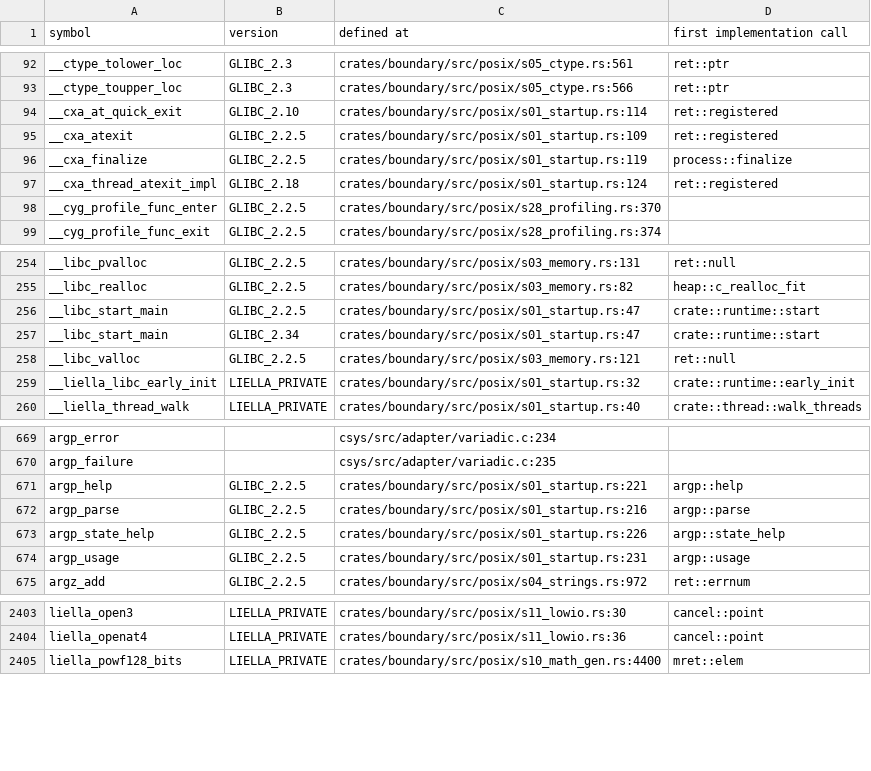
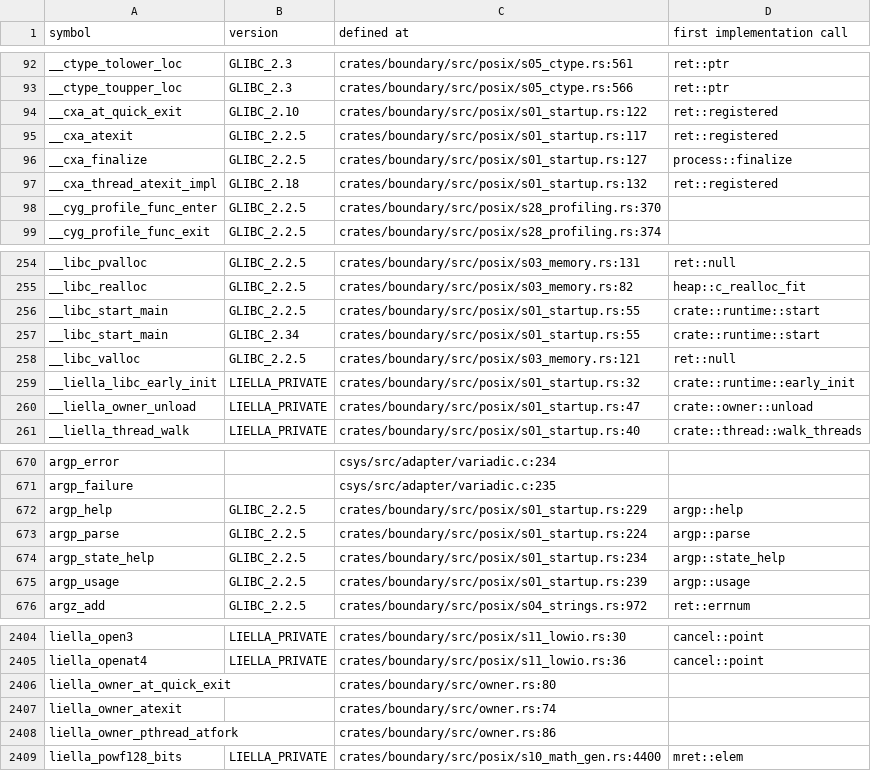
Before and after one commit to duskglow/libniji, a TSV file: docs/codemap/symbols.tsv, drawn as a sheet; only a part is shown, gaps mark what is left out; the diff covers the shown part only.

Commit message:
Regenerate train-owned views
Views of records/ and crates/math/KERNELS.md are train-owned (RECORDS, design/records.md section 4): branches never commit them, so the train runs cargo xtask records-gen --in-place && cargo xtask kernel-index --in-place && cargo xtask codemap --in-place after composing and gates the result with LIELLA_TRAIN=1.

Files: docs/codemap/README.md, docs/codemap/symbols.tsv, docs/compat-flags.md, plan/07-decisions/s26-29.md, plan/07-decisions/x-implementation-decisions.md.
CI train 732: SL-SYMBOLS DL-ATEXIT-OWNER-5.

```diff
--- a/docs/codemap/symbols.tsv
+++ b/docs/codemap/symbols.tsv
@@ -93,6 +93,6 @@ __ctype_tolower_loc	GLIBC_2.3	crates/boundary/src/posix/s05_ctype.rs:561	ret::pt
 __ctype_toupper_loc	GLIBC_2.3	crates/boundary/src/posix/s05_ctype.rs:566	ret::ptr
-__cxa_at_quick_exit	GLIBC_2.10	crates/boundary/src/posix/s01_startup.rs:114	ret::registered
-__cxa_atexit	GLIBC_2.2.5	crates/boundary/src/posix/s01_startup.rs:109	ret::registered
-__cxa_finalize	GLIBC_2.2.5	crates/boundary/src/posix/s01_startup.rs:119	process::finalize
-__cxa_thread_atexit_impl	GLIBC_2.18	crates/boundary/src/posix/s01_startup.rs:124	ret::registered
+__cxa_at_quick_exit	GLIBC_2.10	crates/boundary/src/posix/s01_startup.rs:122	ret::registered
+__cxa_atexit	GLIBC_2.2.5	crates/boundary/src/posix/s01_startup.rs:117	ret::registered
+__cxa_finalize	GLIBC_2.2.5	crates/boundary/src/posix/s01_startup.rs:127	process::finalize
+__cxa_thread_atexit_impl	GLIBC_2.18	crates/boundary/src/posix/s01_startup.rs:132	ret::registered
 __cyg_profile_func_enter	GLIBC_2.2.5	crates/boundary/src/posix/s28_profiling.rs:370	
@@ -255,6 +255,7 @@ __libc_pvalloc	GLIBC_2.2.5	crates/boundary/src/posix/s03_memory.rs:131	ret::null
 __libc_realloc	GLIBC_2.2.5	crates/boundary/src/posix/s03_memory.rs:82	heap::c_realloc_fit
-__libc_start_main	GLIBC_2.2.5	crates/boundary/src/posix/s01_startup.rs:47	crate::runtime::start
-__libc_start_main	GLIBC_2.34	crates/boundary/src/posix/s01_startup.rs:47	crate::runtime::start
+__libc_start_main	GLIBC_2.2.5	crates/boundary/src/posix/s01_startup.rs:55	crate::runtime::start
+__libc_start_main	GLIBC_2.34	crates/boundary/src/posix/s01_startup.rs:55	crate::runtime::start
 __libc_valloc	GLIBC_2.2.5	crates/boundary/src/posix/s03_memory.rs:121	ret::null
 __liella_libc_early_init	LIELLA_PRIVATE	crates/boundary/src/posix/s01_startup.rs:32	crate::runtime::early_init
+__liella_owner_unload	LIELLA_PRIVATE	crates/boundary/src/posix/s01_startup.rs:47	crate::owner::unload
 __liella_thread_walk	LIELLA_PRIVATE	crates/boundary/src/posix/s01_startup.rs:40	crate::thread::walk_threads
@@ -670,6 +671,6 @@ argp_error		csys/src/adapter/variadic.c:234
 argp_failure		csys/src/adapter/variadic.c:235	
-argp_help	GLIBC_2.2.5	crates/boundary/src/posix/s01_startup.rs:221	argp::help
-argp_parse	GLIBC_2.2.5	crates/boundary/src/posix/s01_startup.rs:216	argp::parse
-argp_state_help	GLIBC_2.2.5	crates/boundary/src/posix/s01_startup.rs:226	argp::state_help
-argp_usage	GLIBC_2.2.5	crates/boundary/src/posix/s01_startup.rs:231	argp::usage
+argp_help	GLIBC_2.2.5	crates/boundary/src/posix/s01_startup.rs:229	argp::help
+argp_parse	GLIBC_2.2.5	crates/boundary/src/posix/s01_startup.rs:224	argp::parse
+argp_state_help	GLIBC_2.2.5	crates/boundary/src/posix/s01_startup.rs:234	argp::state_help
+argp_usage	GLIBC_2.2.5	crates/boundary/src/posix/s01_startup.rs:239	argp::usage
 argz_add	GLIBC_2.2.5	crates/boundary/src/posix/s04_strings.rs:972	ret::errnum
@@ -2404,2 +2405,5 @@ liella_open3	LIELLA_PRIVATE	crates/boundary/src/posix/s11_lowio.rs:30	cancel::po
 liella_openat4	LIELLA_PRIVATE	crates/boundary/src/posix/s11_lowio.rs:36	cancel::point
+liella_owner_at_quick_exit		crates/boundary/src/owner.rs:80	
+liella_owner_atexit		crates/boundary/src/owner.rs:74	
+liella_owner_pthread_atfork		crates/boundary/src/owner.rs:86	
 liella_powf128_bits	LIELLA_PRIVATE	crates/boundary/src/posix/s10_math_gen.rs:4400	mret::elem
```
Also changed, not shown: 29 edited cells elsewhere in this file, 4 other files.
